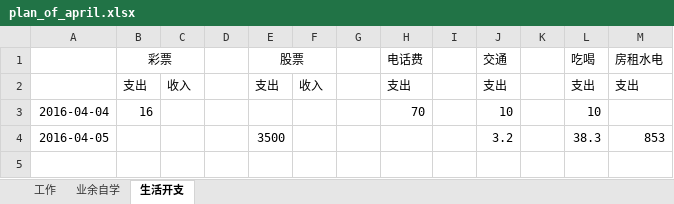
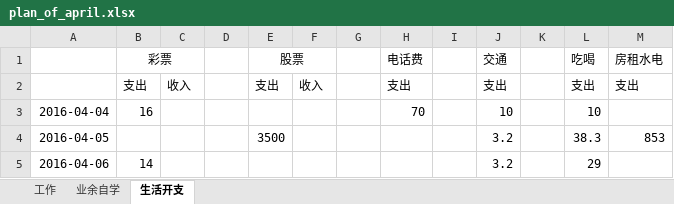
Before and after one commit to wantao/wendang, an Excel workbook: plan_of_april.xlsx, sheet 生活开支, drawn as a sheet; values as stored, in another font and other column widths than the file's, no borders; the diff names each change by its address in the sheet, - before the commit and + after, or states it on an @@ line.

Commit message:
modify

```diff
--- a/plan_of_april.xlsx (sheet 生活开支)
+++ b/plan_of_april.xlsx (sheet 生活开支)
+row 5: 2016-04-06 | 14 |  |  |  |  |  |  |  | 3.2 |  | 29
```
Also changed, not shown: sheet 工作, sheet 业余自学.
